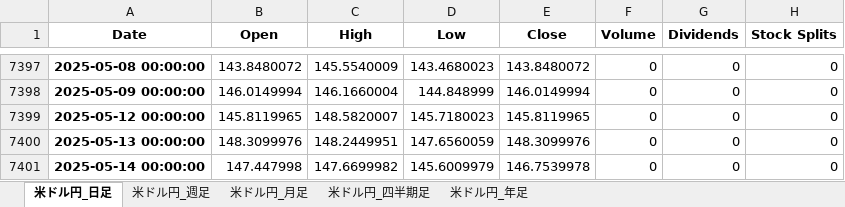
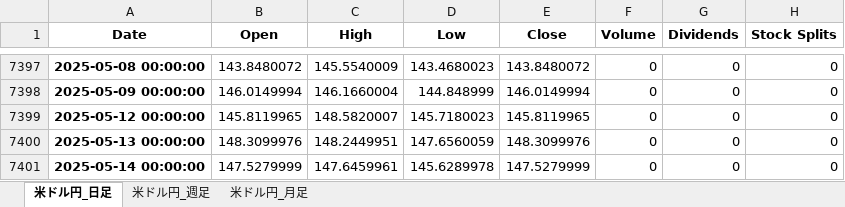
Before and after one commit to sugirukun/stock-price-data-analysis, an Excel workbook: 株価データ/JPY=X_米ドル円.xlsx, sheet 米ドル円_日足, drawn as a sheet; only a part is shown, gaps mark what is left out; values as stored, in another font and other column widths than the file's, no borders; the diff names each change by its address in the sheet, - before the commit and + after, or states it on an @@ line.

```diff
--- a/株価データ/JPY=X_米ドル円.xlsx (sheet 米ドル円_日足)
+++ b/株価データ/JPY=X_米ドル円.xlsx (sheet 米ドル円_日足)
-sheet tab: 米ドル円_四半期足
-sheet tab: 米ドル円_年足
-B7401 (Open): 147.447998
+B7401 (Open): 147.5279999
-C7401 (High): 147.6699982
+C7401 (High): 147.6459961
-D7401 (Low): 145.6009979
+D7401 (Low): 145.6289978
-E7401 (Close): 146.7539978
+E7401 (Close): 147.5279999
```
Also changed, not shown: sheet 米ドル円_週足, sheet 米ドル円_月足, 6 other files.
